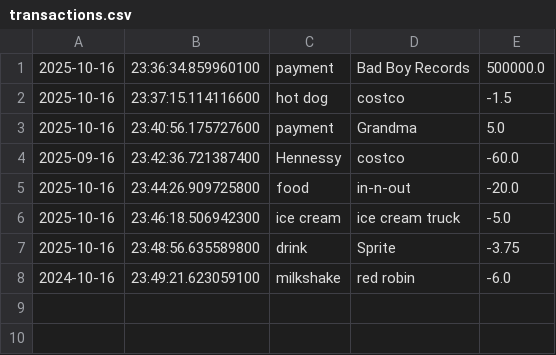
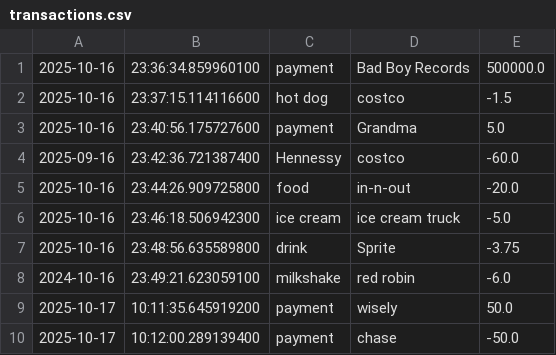
Before and after one commit to nguyenanthonyd/capstone-mo-money-no-problems, a CSV file: transactions.csv, drawn as a sheet; the diff names each change by its address in the sheet, - before the commit and + after, or states it on an @@ line.

```diff
--- a/transactions.csv
+++ b/transactions.csv
+row 9: 2025-10-17 | 10:11:35.645919200 | payment | wisely | 50.0
+row 10: 2025-10-17 | 10:12:00.289139400 | payment | chase | -50.0
```
Also changed, not shown: 2 other files.
